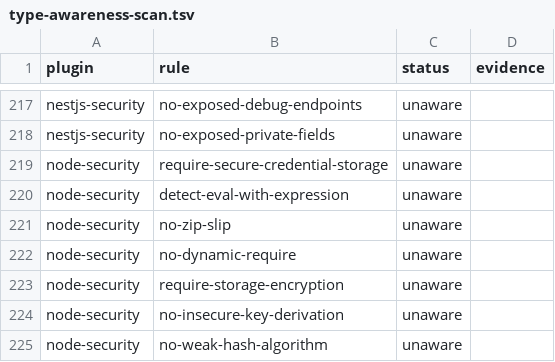
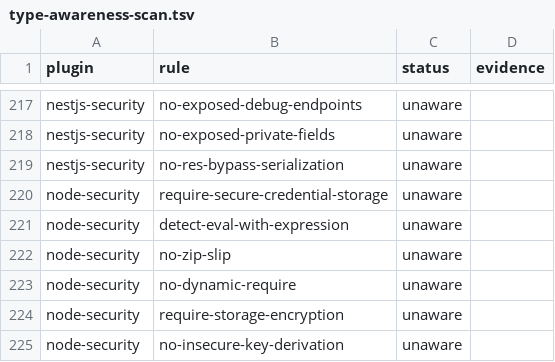
Before and after one commit to ofri-peretz/eslint, a TSV file: .agent/type-awareness-scan.tsv, drawn as a sheet; only a part is shown, gaps mark what is left out; the shorter side is filled out with more unchanged rows; the diff names each change by its address in the sheet, - before the commit and + after, or states it on an @@ line.

```diff
--- a/.agent/type-awareness-scan.tsv
+++ b/.agent/type-awareness-scan.tsv
+row 219: nestjs-security | no-res-bypass-serialization | unaware
```
Also changed, not shown: 9 other files.
